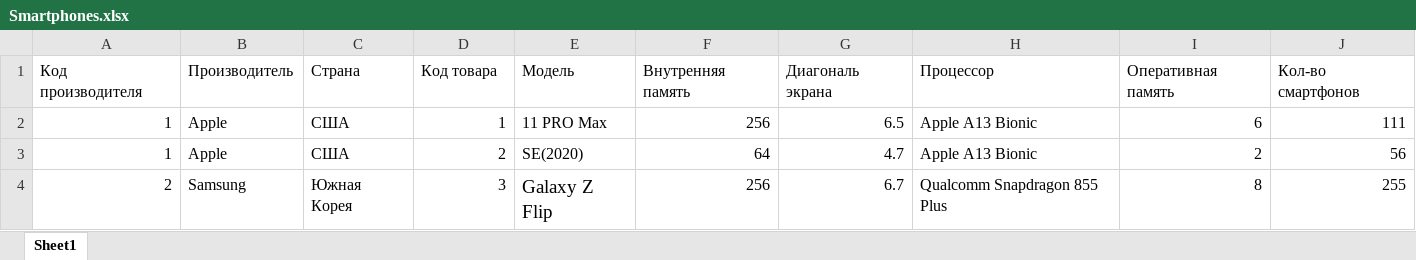
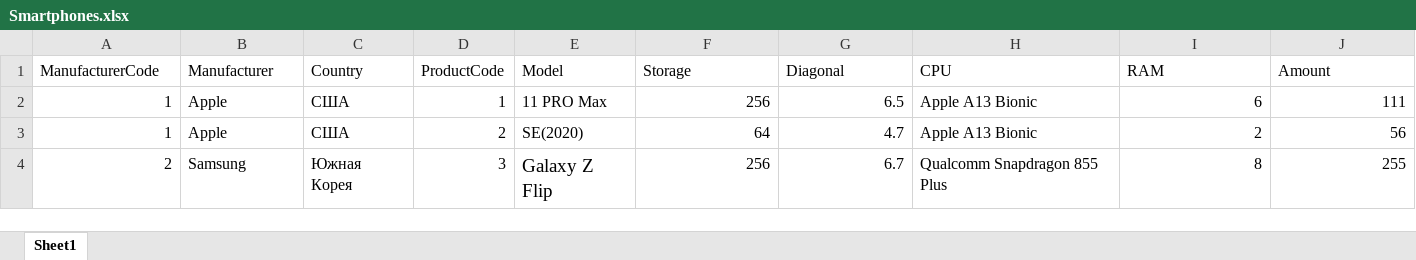
Before and after one commit to GypsyJR777/HSEProject, an Excel workbook: Data/Smartphones.xlsx, sheet Sheet1, drawn as a sheet; only a part is shown; values as stored, in another font and other column widths than the file's, no borders; removed rows and columns are numbered as before the commit, all else as after; the diff names each change by its address in the sheet, - before the commit and + after, or states it on an @@ line.

```diff
--- a/Data/Smartphones.xlsx (sheet Sheet1)
+++ b/Data/Smartphones.xlsx (sheet Sheet1)
-row 1: Код производителя | Производитель | Страна | Код товара | Модель | Внутренняя память | Диагональ экрана | Процессор | Оперативная память | Кол-во смартфонов
+row 1: ManufacturerCode | Manufacturer | Country | ProductCode | Model | Storage | Diagonal | CPU | RAM | Amount
```
Also changed, not shown: 1 other file.
